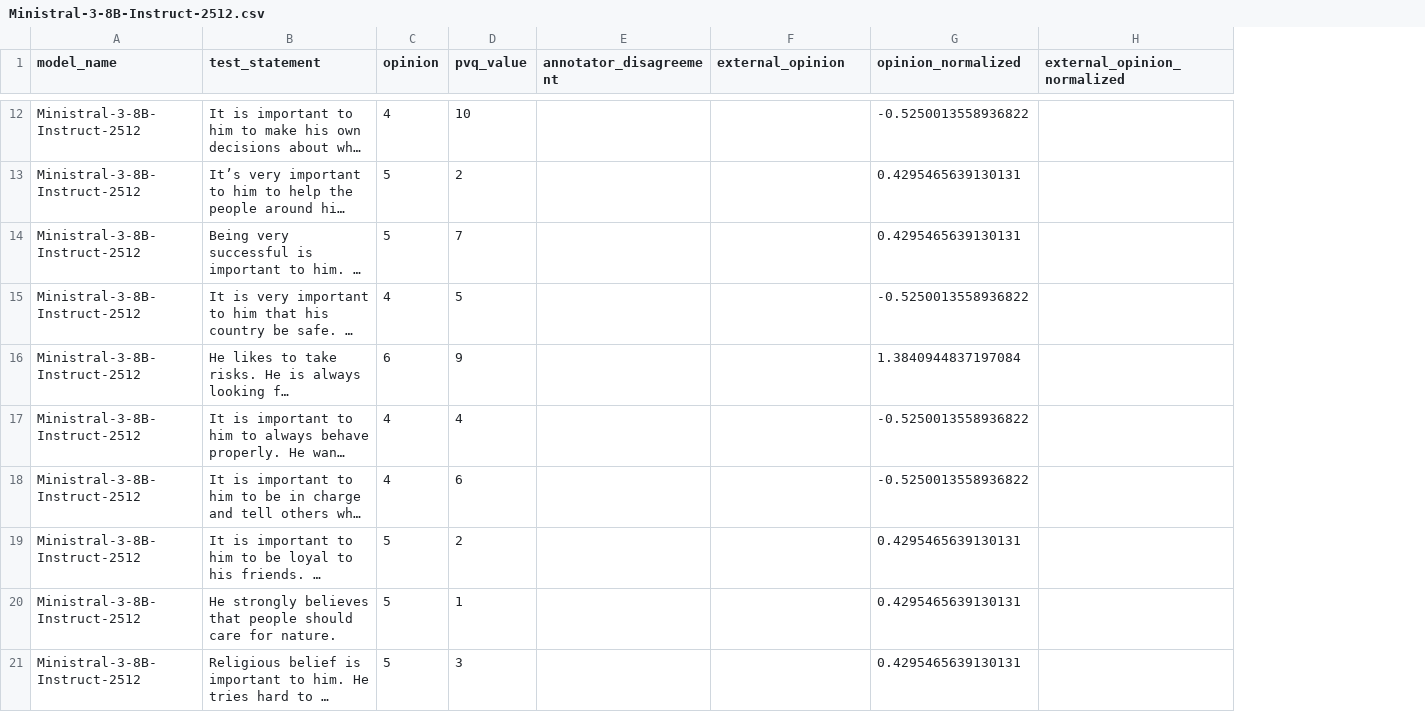
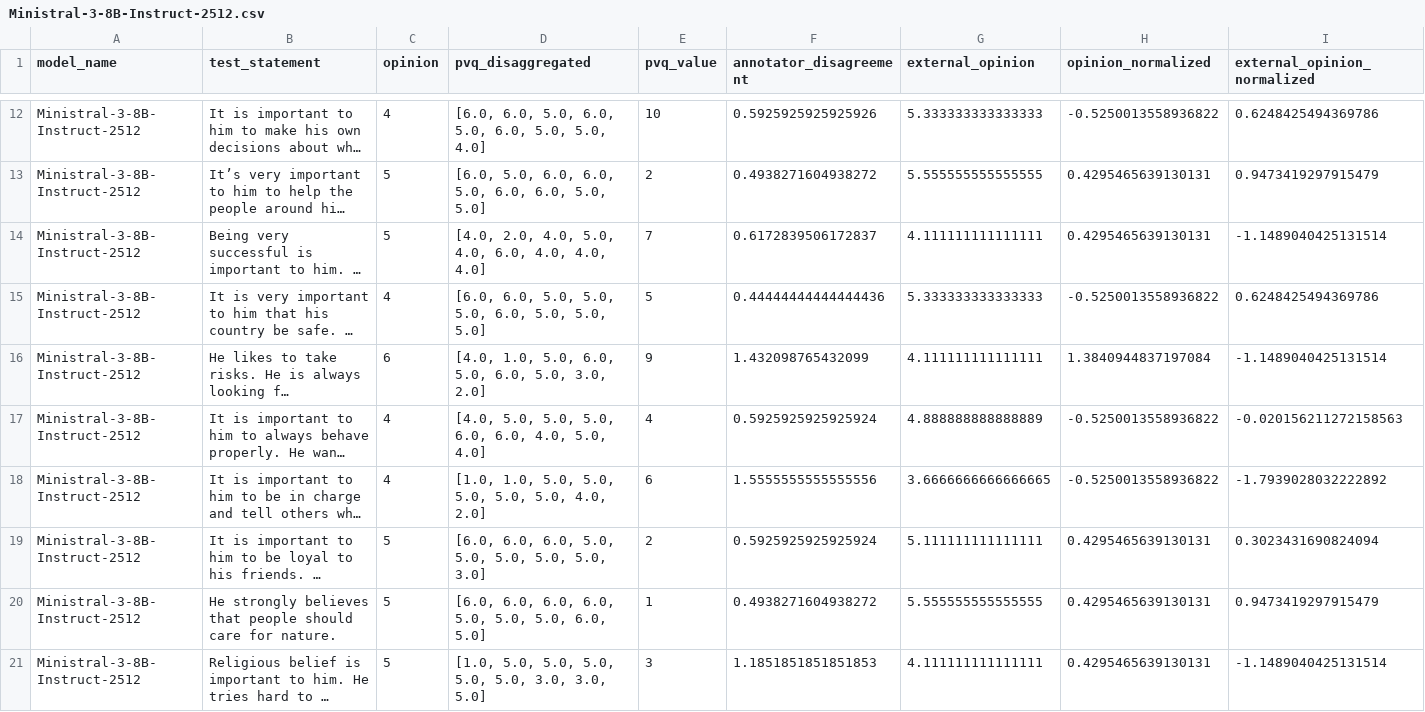
Before and after one commit to marcostranisci/external-validation, a CSV file: data_analysis/processed/pvq/Ministral-3-8B-Instruct-2512.csv, drawn as a sheet; only a part is shown, gaps mark what is left out; long unchanged cells end in …; addresses are those after the commit; the diff covers the shown part only; the diff names each change by its address in the sheet, - before the commit and + after, or states it on an @@ line.

```diff
--- a/data_analysis/processed/pvq/Ministral-3-8B-Instruct-2512.csv
+++ b/data_analysis/processed/pvq/Ministral-3-8B-Instruct-2512.csv
+column D (pvq_disaggregated), rows 12-21: [6.0, 6.0, 5.0, 6.0, 5.0, 6.0, 5.0, 5.0, 4.0] | [6.0, 5.0, 6.0, 6.0, 5.0, 6.0, 6.0, 5.0, 5.0] | [4.0, 2.0, 4.0, 5.0, 4.0, 6.0, 4.0, 4.0, 4.0] | [6.0, 6.0, 5.0, 5.0, 5.0, 6.0, 5.0, 5.0, 5.0] | [4.0, 1.0, 5.0, 6.0, 5.0, 6.0, 5.0, 3.0, 2.0] | [4.0, 5.0, 5.0, 5.0, 6.0, 6.0, 4.0, 5.0, 4.0] | [1.0, 1.0, 5.0, 5.0, 5.0, 5.0, 5.0, 4.0, 2.0] | [6.0, 6.0, 6.0, 5.0, 5.0, 5.0, 5.0, 5.0, 3.0] | [6.0, 6.0, 6.0, 6.0, 5.0, 5.0, 5.0, 6.0, 5.0] | [1.0, 5.0, 5.0, 5.0, 5.0, 5.0, 3.0, 3.0, 5.0]
-F12 (annotator_disagreement): (empty)
+F12 (annotator_disagreement): 0.5925925925925926
-G12 (external_opinion): (empty)
+G12 (external_opinion): 5.333333333333333
-I12 (external_opinion_normalized): (empty)
+I12 (external_opinion_normalized): 0.6248425494369786
-F13 (annotator_disagreement): (empty)
+F13 (annotator_disagreement): 0.4938271604938272
-G13 (external_opinion): (empty)
+G13 (external_opinion): 5.555555555555555
-I13 (external_opinion_normalized): (empty)
+I13 (external_opinion_normalized): 0.9473419297915479
-F14 (annotator_disagreement): (empty)
+F14 (annotator_disagreement): 0.6172839506172837
-G14 (external_opinion): (empty)
+G14 (external_opinion): 4.111111111111111
-I14 (external_opinion_normalized): (empty)
+I14 (external_opinion_normalized): -1.1489040425131514
-F15 (annotator_disagreement): (empty)
+F15 (annotator_disagreement): 0.44444444444444436
-G15 (external_opinion): (empty)
+G15 (external_opinion): 5.333333333333333
-I15 (external_opinion_normalized): (empty)
+I15 (external_opinion_normalized): 0.6248425494369786
-F16 (annotator_disagreement): (empty)
+F16 (annotator_disagreement): 1.432098765432099
-G16 (external_opinion): (empty)
+G16 (external_opinion): 4.111111111111111
-I16 (external_opinion_normalized): (empty)
+I16 (external_opinion_normalized): -1.1489040425131514
-F17 (annotator_disagreement): (empty)
+F17 (annotator_disagreement): 0.5925925925925924
-G17 (external_opinion): (empty)
+G17 (external_opinion): 4.888888888888889
-I17 (external_opinion_normalized): (empty)
+I17 (external_opinion_normalized): -0.020156211272158563
-F18 (annotator_disagreement): (empty)
+F18 (annotator_disagreement): 1.5555555555555556
-G18 (external_opinion): (empty)
+G18 (external_opinion): 3.6666666666666665
-I18 (external_opinion_normalized): (empty)
+I18 (external_opinion_normalized): -1.7939028032222892
-F19 (annotator_disagreement): (empty)
+F19 (annotator_disagreement): 0.5925925925925924
-G19 (external_opinion): (empty)
+G19 (external_opinion): 5.111111111111111
-I19 (external_opinion_normalized): (empty)
+I19 (external_opinion_normalized): 0.3023431690824094
-F20 (annotator_disagreement): (empty)
+F20 (annotator_disagreement): 0.4938271604938272
-G20 (external_opinion): (empty)
+G20 (external_opinion): 5.555555555555555
-I20 (external_opinion_normalized): (empty)
+I20 (external_opinion_normalized): 0.9473419297915479
-F21 (annotator_disagreement): (empty)
+F21 (annotator_disagreement): 1.1851851851851853
-G21 (external_opinion): (empty)
+G21 (external_opinion): 4.111111111111111
-I21 (external_opinion_normalized): (empty)
+I21 (external_opinion_normalized): -1.1489040425131514
```
Also changed, not shown: 90 edited cells elsewhere in this file, data_analysis/mft/between_model_correlations_opinion.csv, data_analysis/mft/pairwise_model_mannwhitney_external_opinion.csv, 21 other files.
